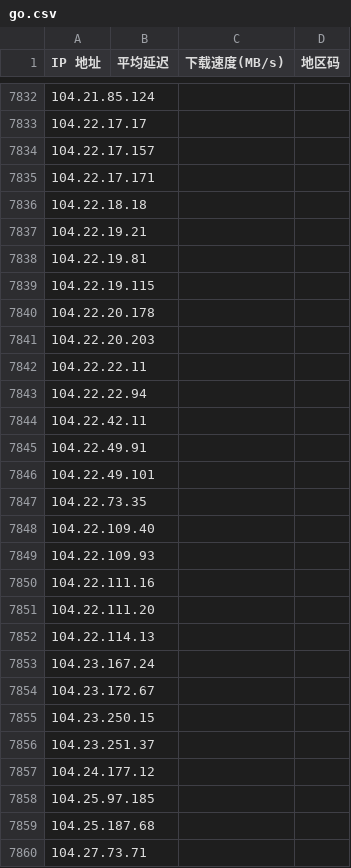
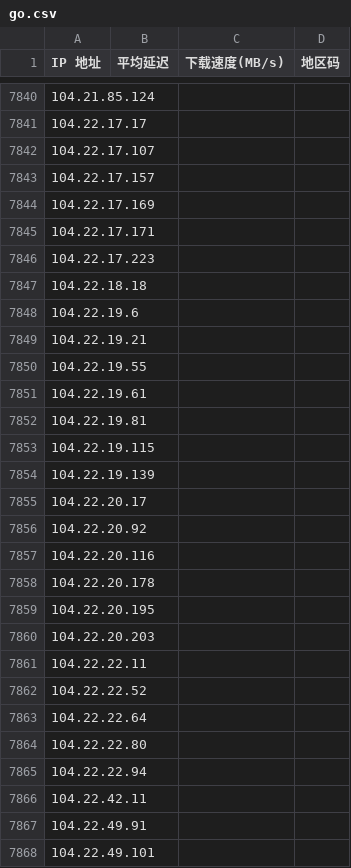
Before and after one commit to lzgdfun/iprun, a CSV file: go.csv, drawn as a sheet; only a part is shown, gaps mark what is left out; the shorter side is filled out with more unchanged rows; the diff covers the shown part only.

```diff
--- a/go.csv
+++ b/go.csv
@@ -7833,11 +7841,25 @@
 104.22.17.17,,,
+104.22.17.107,,,
 104.22.17.157,,,
+104.22.17.169,,,
 104.22.17.171,,,
+104.22.17.223,,,
 104.22.18.18,,,
+104.22.19.6,,,
 104.22.19.21,,,
+104.22.19.55,,,
+104.22.19.61,,,
 104.22.19.81,,,
 104.22.19.115,,,
+104.22.19.139,,,
+104.22.20.17,,,
+104.22.20.92,,,
+104.22.20.116,,,
 104.22.20.178,,,
+104.22.20.195,,,
 104.22.20.203,,,
 104.22.22.11,,,
+104.22.22.52,,,
+104.22.22.64,,,
+104.22.22.80,,,
 104.22.22.94,,,
```
Also changed, not shown: 132 added rows elsewhere in this file, all.csv, 4 other files.
